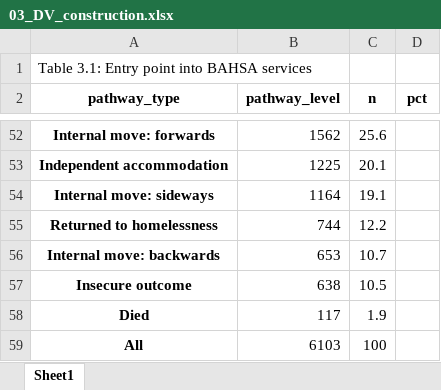
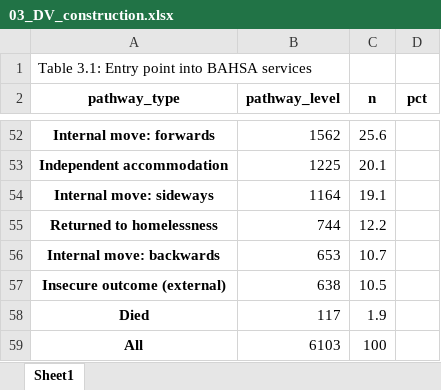
Before and after one commit to davidingerslev/BSHARP-ISHSHHB-2026, an Excel workbook: assets_output/03_DV_construction.xlsx, sheet Sheet1, drawn as a sheet; only a part is shown, gaps mark what is left out; values as stored, in another font and other column widths than the file's, no borders; the diff names each change by its address in the sheet, - before the commit and + after, or states it on an @@ line.

```diff
--- a/assets_output/03_DV_construction.xlsx (sheet Sheet1)
+++ b/assets_output/03_DV_construction.xlsx (sheet Sheet1)
-A57 (pathway_type): Insecure outcome
+A57 (pathway_type): Insecure outcome (external)
```
Also changed, not shown: assets_output/04_bivariate_analysis_placements.xlsx, assets_output/06_bivariate_DVs_by_characteristics.xlsx, 11 other files.
